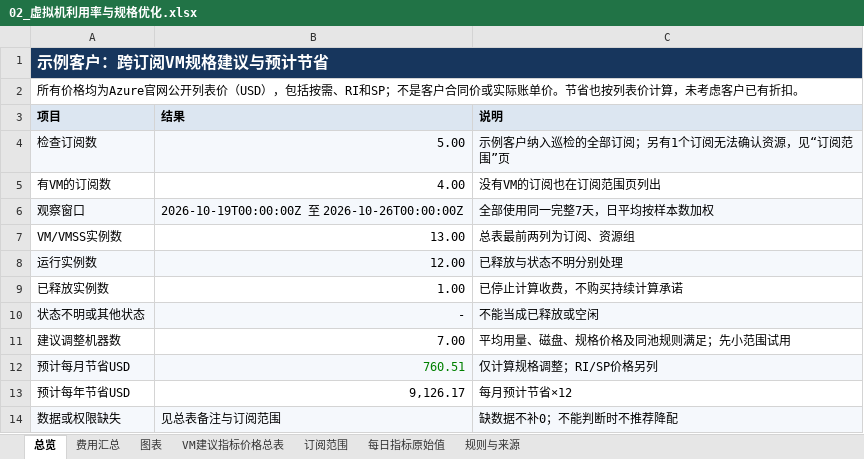
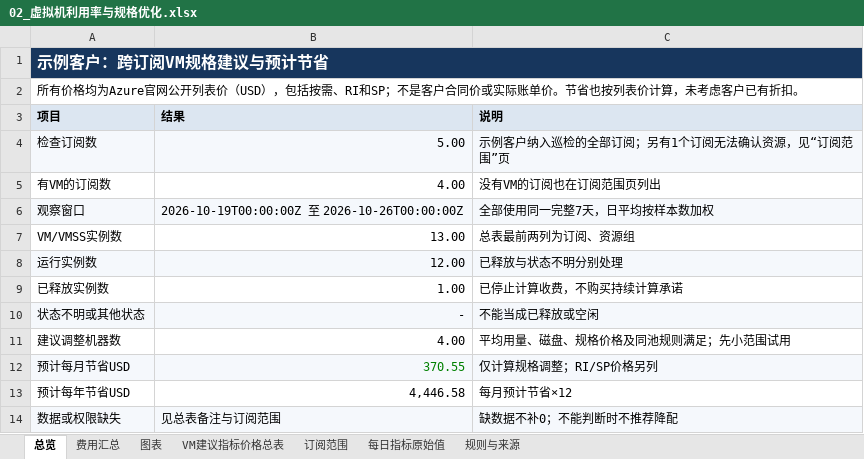
Before and after one commit to linkinchow/azure-inspection, an Excel workbook: examples/sample-output/Contoso_Azure巡检报告_2026年10月/02_虚拟机利用率与规格优化.xlsx, sheet 总览, drawn as a sheet; values as stored, in another font and other column widths than the file's, no borders; the diff names each change by its address in the sheet, - before the commit and + after, or states it on an @@ line.

```diff
--- a/examples/sample-output/Contoso_Azure巡检报告_2026年10月/02_虚拟机利用率与规格优化.xlsx (sheet 总览)
+++ b/examples/sample-output/Contoso_Azure巡检报告_2026年10月/02_虚拟机利用率与规格优化.xlsx (sheet 总览)
-B11 (结果): 7.00
+B11 (结果): 4.00
-B12 (结果): 760.51
+B12 (结果): 370.55
-B13 (结果): 9,126.17
+B13 (结果): 4,446.58
```
Also changed, not shown: sheet 每日指标原始值, sheet 费用汇总, sheet VM建议指标价格总表, sheet 图表, sheet 规则与来源, sheet 订阅范围, charts or pictures, examples/sample-output/Contoso_Azure巡检报告_2026年10月/01_9月月度成本巡检报告.xlsx, examples/sample-output/Contoso_Azure巡检报告_2026年10月/03_可靠性与安全巡检问题清单.xlsx, 45 other files.
